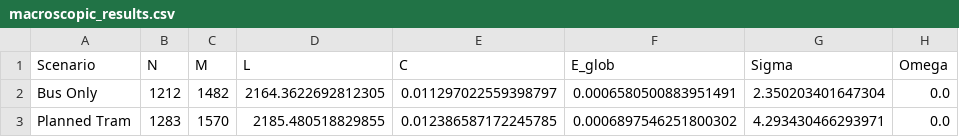
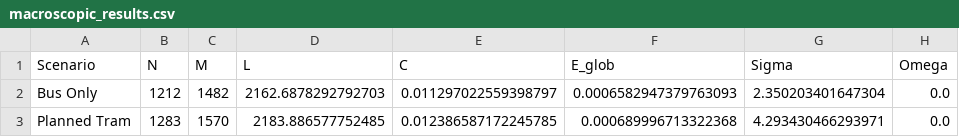
Before and after one commit to PtrTella/UrbanNetwork, a CSV file: data_output/bologna/macroscopic_results.csv, drawn as a sheet.

```diff
--- a/data_output/bologna/macroscopic_results.csv
+++ b/data_output/bologna/macroscopic_results.csv
@@ -1,3 +1,3 @@
 Scenario,N,M,L,C,E_glob,Sigma,Omega
-Bus Only,1212,1482,2164.3622692812305,0.011297022559398797,0.0006580500883951491,2.350203401647304,0.0
-Planned Tram,1283,1570,2185.480518829855,0.012386587172245785,0.0006897546251800302,4.293430466293971,0.0
+Bus Only,1212,1482,2162.6878292792703,0.011297022559398797,0.0006582947379763093,2.350203401647304,0.0
+Planned Tram,1283,1570,2183.886577752485,0.012386587172245785,0.000689996713322368,4.293430466293971,0.0
```
Also changed, not shown: data_output/bologna/centrality_results.csv, data_output/bologna/scenarios_comparative_results.csv, 14 other files.
